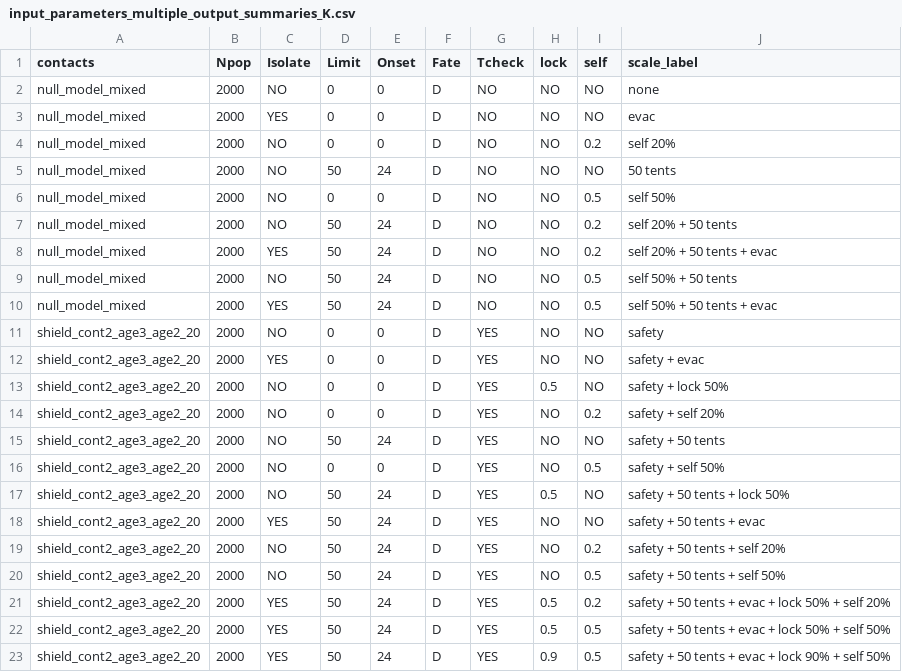
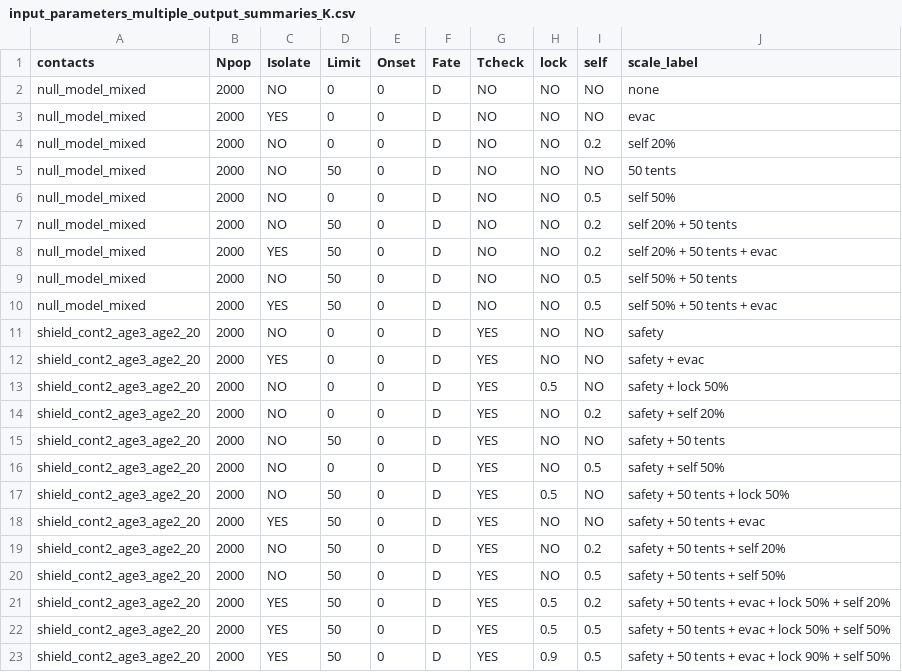
Before and after one commit to crowdfightcovid19/req-550-Syria, a CSV file: src/input_parameters_multiple_output_summaries_K.csv, drawn as a sheet.

```diff
--- a/src/input_parameters_multiple_output_summaries_K.csv
+++ b/src/input_parameters_multiple_output_summaries_K.csv
@@ -4,8 +4,8 @@
 "null_model_mixed",2000,"NO",0,0,"D","NO","NO",0.2,"self 20%"
-"null_model_mixed",2000,"NO",50,24,"D","NO","NO","NO","50 tents"
+"null_model_mixed",2000,"NO",50,0,"D","NO","NO","NO","50 tents"
 "null_model_mixed",2000,"NO",0,0,"D","NO","NO",0.5,"self 50%"
-"null_model_mixed",2000,"NO",50,24,"D","NO","NO",0.2,"self 20% + 50 tents"
-"null_model_mixed",2000,"YES",50,24,"D","NO","NO",0.2,"self 20% + 50 tents + evac"
-"null_model_mixed",2000,"NO",50,24,"D","NO","NO",0.5,"self 50% + 50 tents "
-"null_model_mixed",2000,"YES",50,24,"D","NO","NO",0.5,"self 50% + 50 tents + evac"
+"null_model_mixed",2000,"NO",50,0,"D","NO","NO",0.2,"self 20% + 50 tents"
+"null_model_mixed",2000,"YES",50,0,"D","NO","NO",0.2,"self 20% + 50 tents + evac"
+"null_model_mixed",2000,"NO",50,0,"D","NO","NO",0.5,"self 50% + 50 tents "
+"null_model_mixed",2000,"YES",50,0,"D","NO","NO",0.5,"self 50% + 50 tents + evac"
 "shield_cont2_age3_age2_20",2000,"NO",0,0,"D","YES","NO","NO","safety"
@@ -14,10 +14,10 @@
 "shield_cont2_age3_age2_20",2000,"NO",0,0,"D","YES","NO",0.2,"safety + self 20%"
-"shield_cont2_age3_age2_20",2000,"NO",50,24,"D","YES","NO","NO","safety + 50 tents"
+"shield_cont2_age3_age2_20",2000,"NO",50,0,"D","YES","NO","NO","safety + 50 tents"
 "shield_cont2_age3_age2_20",2000,"NO",0,0,"D","YES","NO",0.5,"safety + self 50%"
-"shield_cont2_age3_age2_20",2000,"NO",50,24,"D","YES",0.5,"NO","safety + 50 tents + lock 50%"
-"shield_cont2_age3_age2_20",2000,"YES",50,24,"D","YES","NO","NO","safety + 50 tents + evac"
-"shield_cont2_age3_age2_20",2000,"NO",50,24,"D","YES","NO",0.2,"safety + 50 tents + self 20%"
-"shield_cont2_age3_age2_20",2000,"NO",50,24,"D","YES","NO",0.5,"safety + 50 tents + self 50%"
-"shield_cont2_age3_age2_20",2000,"YES",50,24,"D","YES",0.5,0.2,"safety + 50 tents + evac + lock 50% + self 20%"
-"shield_cont2_age3_age2_20",2000,"YES",50,24,"D","YES",0.5,0.5,"safety + 50 tents + evac + lock 50% + self 50%"
-"shield_cont2_age3_age2_20",2000,"YES",50,24,"D","YES",0.9,0.5,"safety + 50 tents + evac + lock 90% + self 50%"
+"shield_cont2_age3_age2_20",2000,"NO",50,0,"D","YES",0.5,"NO","safety + 50 tents + lock 50%"
+"shield_cont2_age3_age2_20",2000,"YES",50,0,"D","YES","NO","NO","safety + 50 tents + evac"
+"shield_cont2_age3_age2_20",2000,"NO",50,0,"D","YES","NO",0.2,"safety + 50 tents + self 20%"
+"shield_cont2_age3_age2_20",2000,"NO",50,0,"D","YES","NO",0.5,"safety + 50 tents + self 50%"
+"shield_cont2_age3_age2_20",2000,"YES",50,0,"D","YES",0.5,0.2,"safety + 50 tents + evac + lock 50% + self 20%"
+"shield_cont2_age3_age2_20",2000,"YES",50,0,"D","YES",0.5,0.5,"safety + 50 tents + evac + lock 50% + self 50%"
+"shield_cont2_age3_age2_20",2000,"YES",50,0,"D","YES",0.9,0.5,"safety + 50 tents + evac + lock 90% + self 50%"
```
Also changed, not shown: src/input_parameters_multiple_output_summaries_C.csv, 3 other files.
